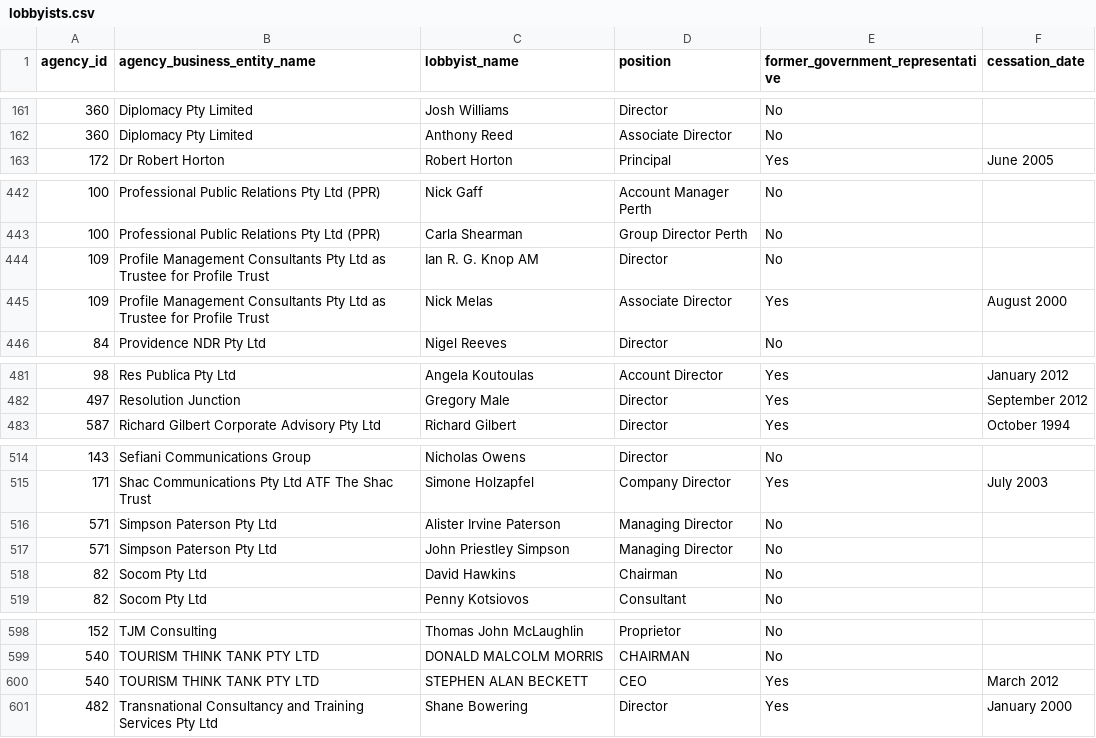
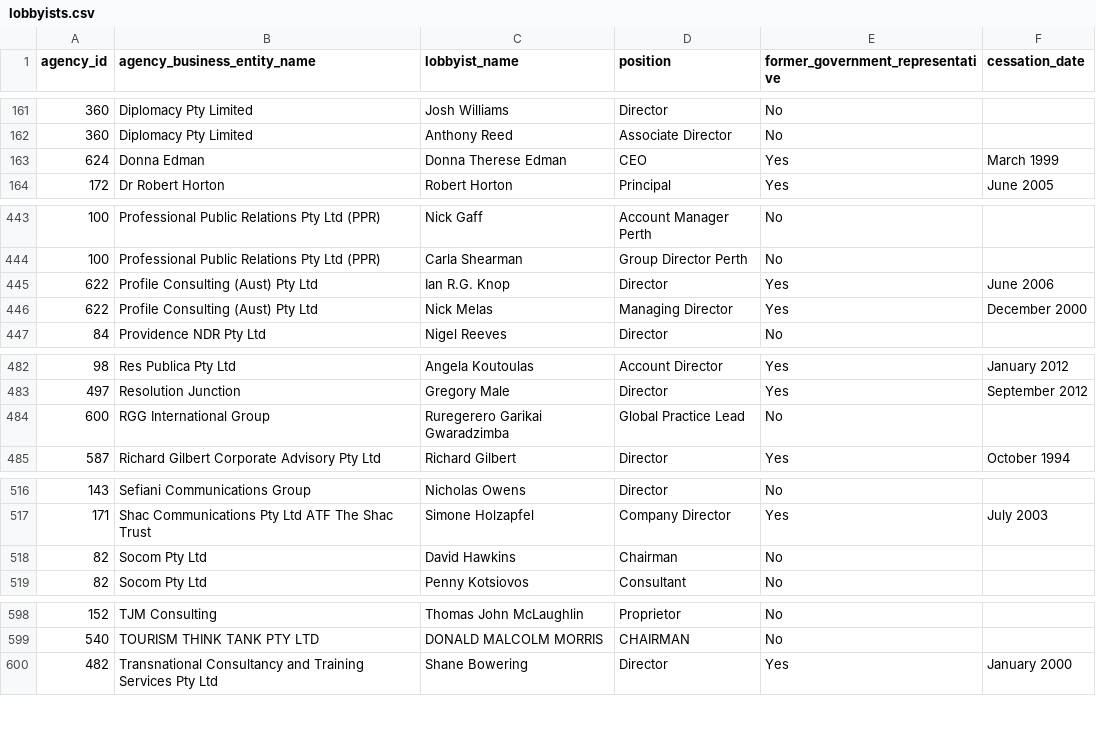
Before and after one commit to henare/australian_government_lobbyists_register, a CSV file: lobbyists.csv, drawn as a sheet; only a part is shown, gaps mark what is left out; the diff covers the shown part only.

```diff
--- a/lobbyists.csv
+++ b/lobbyists.csv
@@ -162,2 +162,3 @@ agency_id,agency_business_entity_name,lobbyist_name,position,former_government_r
 360,Diplomacy Pty Limited,Anthony Reed,Associate Director,No,""
+624,Donna Edman,Donna Therese Edman,CEO,Yes,March 1999
 172,Dr Robert Horton,Robert Horton,Principal,Yes,June 2005
@@ -443,4 +444,4 @@ agency_id,agency_business_entity_name,lobbyist_name,position,former_government_r
 100,Professional Public Relations Pty Ltd (PPR),Carla Shearman,Group Director Perth,No,""
-109,Profile Management Consultants Pty Ltd as Trustee for Profile Trust,Ian R. G. Knop AM,Director,No,""
-109,Profile Management Consultants Pty Ltd as Trustee for Profile Trust,Nick Melas,Associate Director,Yes,August 2000
+622,Profile Consulting (Aust) Pty Ltd,Ian R.G. Knop,Director,Yes,June 2006
+622,Profile Consulting (Aust) Pty Ltd,Nick Melas,Managing Director,Yes,December 2000
 84,Providence NDR Pty Ltd,Nigel Reeves,Director,No,""
@@ -482,2 +483,3 @@ agency_id,agency_business_entity_name,lobbyist_name,position,former_government_r
 497,Resolution Junction,Gregory Male,Director,Yes,September 2012
+600,RGG International Group,Ruregerero Garikai Gwaradzimba ,Global Practice Lead,No,""
 587,Richard Gilbert Corporate Advisory Pty Ltd,Richard Gilbert,Director,Yes,October 1994
@@ -515,4 +517,2 @@ agency_id,agency_business_entity_name,lobbyist_name,position,former_government_r
 171,Shac Communications Pty Ltd ATF The Shac Trust,Simone Holzapfel,Company Director,Yes,July 2003
-571,Simpson Paterson Pty Ltd,Alister Irvine Paterson,Managing Director,No,""
-571,Simpson Paterson Pty Ltd,John Priestley Simpson,Managing Director,No,""
 82,Socom Pty Ltd,David Hawkins,Chairman,No,""
@@ -599,3 +599,2 @@ agency_id,agency_business_entity_name,lobbyist_name,position,former_government_r
 540,TOURISM THINK TANK PTY LTD,DONALD MALCOLM MORRIS,CHAIRMAN,No,""
-540,TOURISM THINK TANK PTY LTD,STEPHEN ALAN BECKETT,CEO,Yes,March 2012
 482,Transnational Consultancy and Training Services Pty Ltd,Shane Bowering,Director,Yes,January 2000
```
Also changed, not shown: 2 edited cells elsewhere in this file, agencies.csv, clients.csv, 1 other file.
